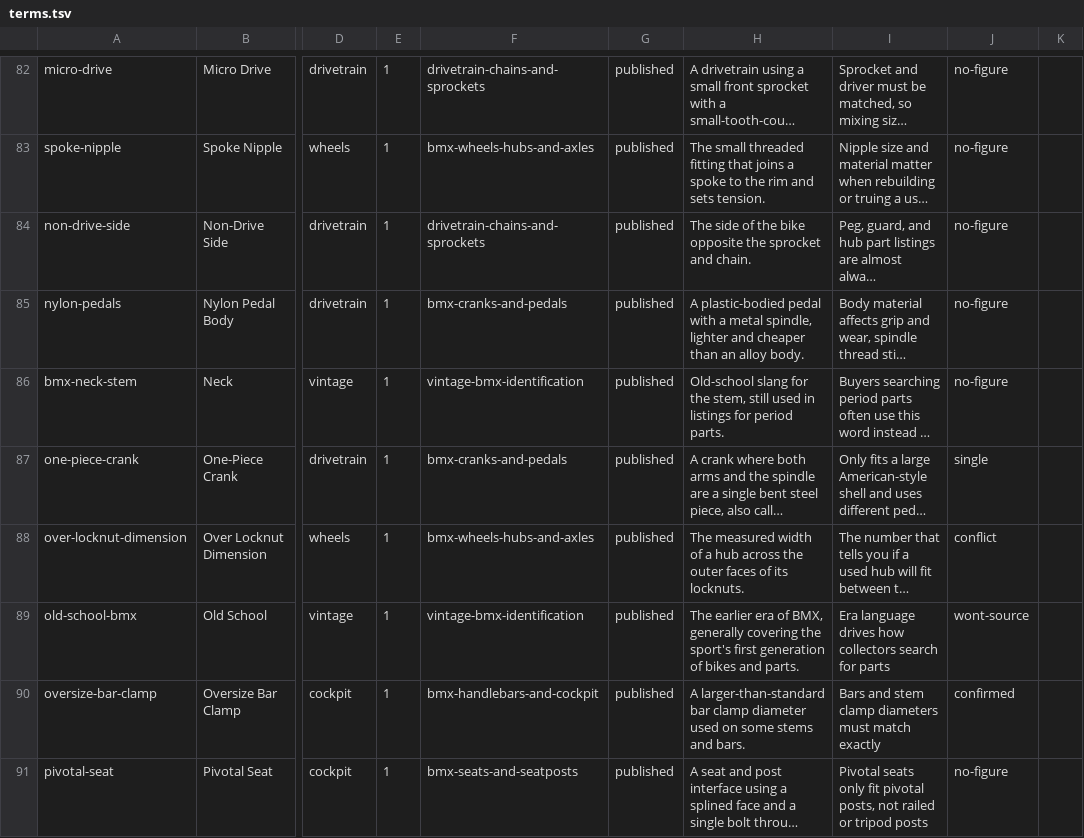
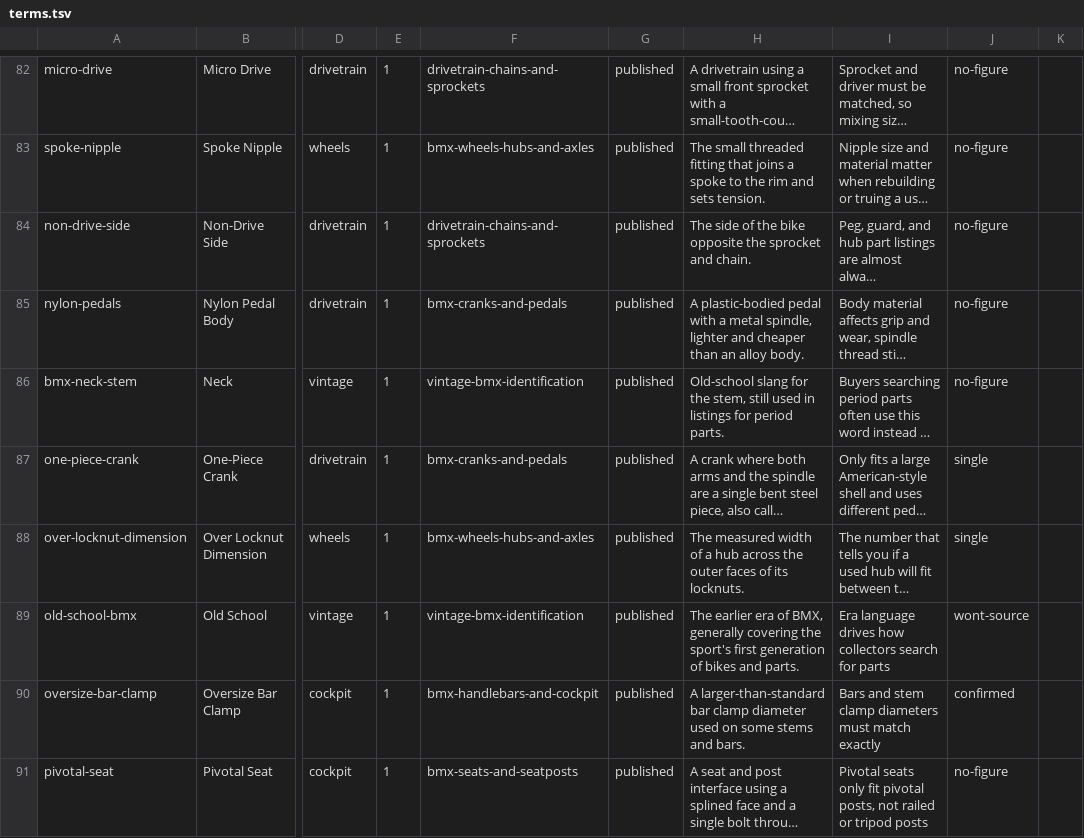
Before and after one commit to joe-mission/bmxpartsdepot.com, a TSV file: content-plan/terms.tsv, drawn as a sheet; only a part is shown, gaps mark what is left out; long unchanged cells end in …; the diff covers the shown part only; the diff names each change by its address in the sheet, - before the commit and + after, or states it on an @@ line.

```diff
--- a/content-plan/terms.tsv
+++ b/content-plan/terms.tsv
-J88: conflict
+J88: single
```
Also changed, not shown: 9 edited cells elsewhere in this file, 21 other files.
